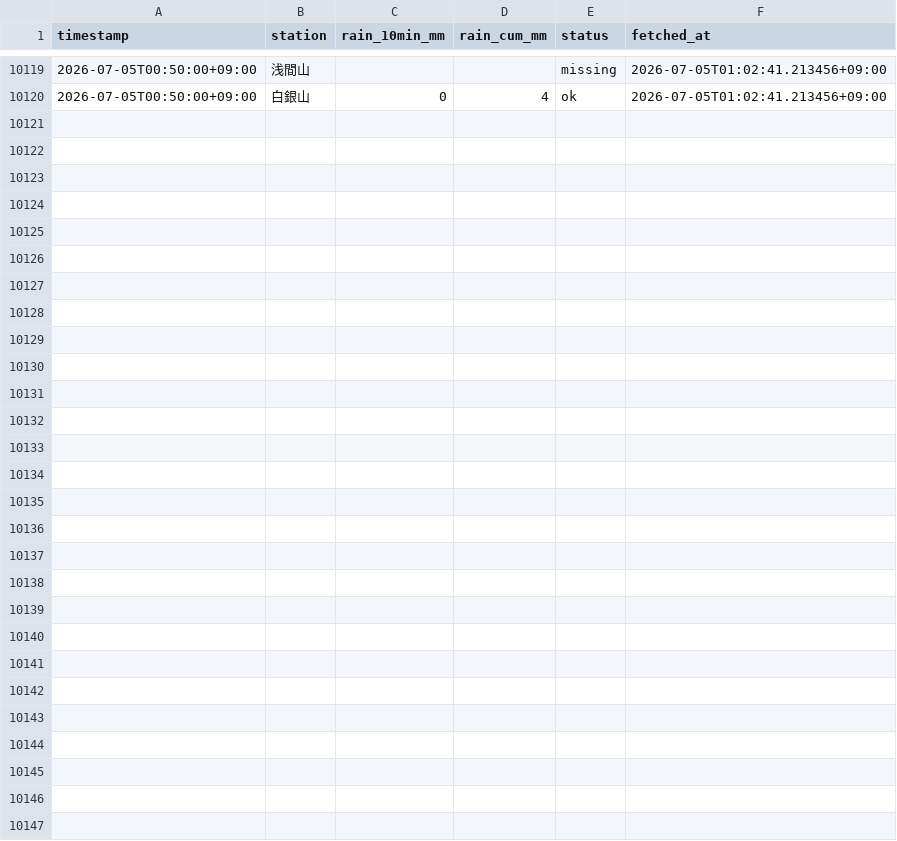
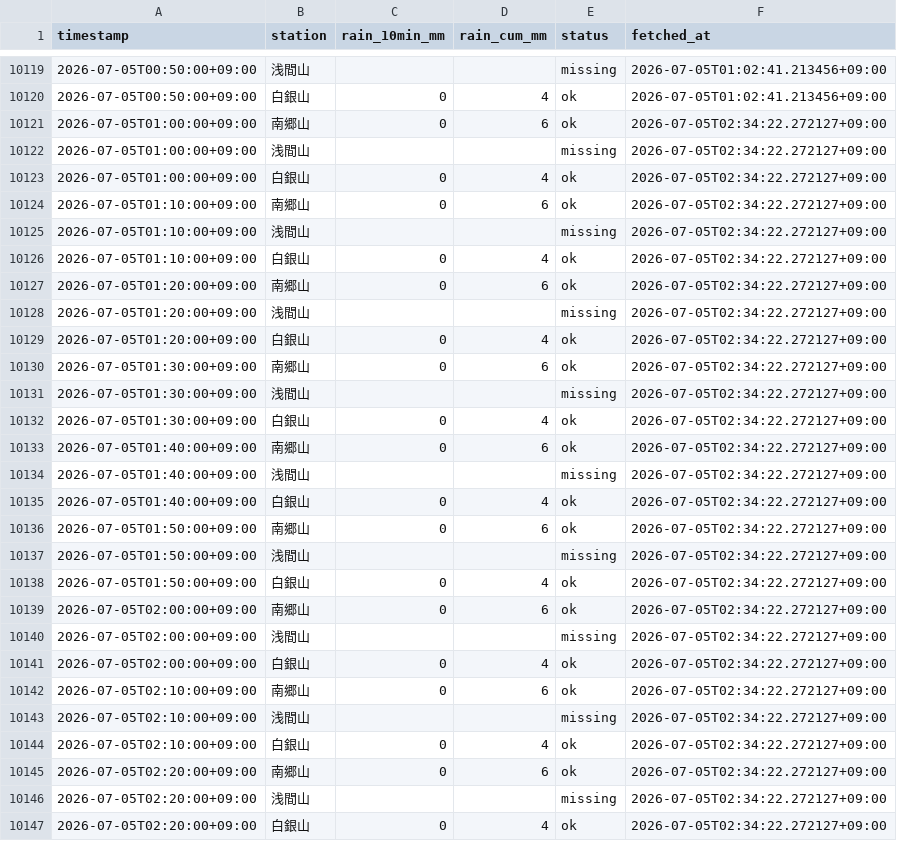
Before and after one commit to makuyama626/niizaki-water-log, a CSV file: data/rainfall.csv, drawn as a sheet; only a part is shown, gaps mark what is left out; the diff names each change by its address in the sheet, - before the commit and + after, or states it on an @@ line.

```diff
--- a/data/rainfall.csv
+++ b/data/rainfall.csv
+row 10121: 2026-07-05T01:00:00+09:00 | 南郷山 | 0 | 6 | ok | 2026-07-05T02:34:22.272127+09:00
+row 10122: 2026-07-05T01:00:00+09:00 | 浅間山 |  |  | missing | 2026-07-05T02:34:22.272127+09:00
+row 10123: 2026-07-05T01:00:00+09:00 | 白銀山 | 0 | 4 | ok | 2026-07-05T02:34:22.272127+09:00
+row 10124: 2026-07-05T01:10:00+09:00 | 南郷山 | 0 | 6 | ok | 2026-07-05T02:34:22.272127+09:00
+row 10125: 2026-07-05T01:10:00+09:00 | 浅間山 |  |  | missing | 2026-07-05T02:34:22.272127+09:00
+row 10126: 2026-07-05T01:10:00+09:00 | 白銀山 | 0 | 4 | ok | 2026-07-05T02:34:22.272127+09:00
+row 10127: 2026-07-05T01:20:00+09:00 | 南郷山 | 0 | 6 | ok | 2026-07-05T02:34:22.272127+09:00
+row 10128: 2026-07-05T01:20:00+09:00 | 浅間山 |  |  | missing | 2026-07-05T02:34:22.272127+09:00
+row 10129: 2026-07-05T01:20:00+09:00 | 白銀山 | 0 | 4 | ok | 2026-07-05T02:34:22.272127+09:00
+row 10130: 2026-07-05T01:30:00+09:00 | 南郷山 | 0 | 6 | ok | 2026-07-05T02:34:22.272127+09:00
+row 10131: 2026-07-05T01:30:00+09:00 | 浅間山 |  |  | missing | 2026-07-05T02:34:22.272127+09:00
+row 10132: 2026-07-05T01:30:00+09:00 | 白銀山 | 0 | 4 | ok | 2026-07-05T02:34:22.272127+09:00
+row 10133: 2026-07-05T01:40:00+09:00 | 南郷山 | 0 | 6 | ok | 2026-07-05T02:34:22.272127+09:00
+row 10134: 2026-07-05T01:40:00+09:00 | 浅間山 |  |  | missing | 2026-07-05T02:34:22.272127+09:00
+row 10135: 2026-07-05T01:40:00+09:00 | 白銀山 | 0 | 4 | ok | 2026-07-05T02:34:22.272127+09:00
+row 10136: 2026-07-05T01:50:00+09:00 | 南郷山 | 0 | 6 | ok | 2026-07-05T02:34:22.272127+09:00
+row 10137: 2026-07-05T01:50:00+09:00 | 浅間山 |  |  | missing | 2026-07-05T02:34:22.272127+09:00
+row 10138: 2026-07-05T01:50:00+09:00 | 白銀山 | 0 | 4 | ok | 2026-07-05T02:34:22.272127+09:00
+row 10139: 2026-07-05T02:00:00+09:00 | 南郷山 | 0 | 6 | ok | 2026-07-05T02:34:22.272127+09:00
+row 10140: 2026-07-05T02:00:00+09:00 | 浅間山 |  |  | missing | 2026-07-05T02:34:22.272127+09:00
+row 10141: 2026-07-05T02:00:00+09:00 | 白銀山 | 0 | 4 | ok | 2026-07-05T02:34:22.272127+09:00
+row 10142: 2026-07-05T02:10:00+09:00 | 南郷山 | 0 | 6 | ok | 2026-07-05T02:34:22.272127+09:00
+row 10143: 2026-07-05T02:10:00+09:00 | 浅間山 |  |  | missing | 2026-07-05T02:34:22.272127+09:00
+row 10144: 2026-07-05T02:10:00+09:00 | 白銀山 | 0 | 4 | ok | 2026-07-05T02:34:22.272127+09:00
+row 10145: 2026-07-05T02:20:00+09:00 | 南郷山 | 0 | 6 | ok | 2026-07-05T02:34:22.272127+09:00
+row 10146: 2026-07-05T02:20:00+09:00 | 浅間山 |  |  | missing | 2026-07-05T02:34:22.272127+09:00
+row 10147: 2026-07-05T02:20:00+09:00 | 白銀山 | 0 | 4 | ok | 2026-07-05T02:34:22.272127+09:00
```
Also changed, not shown: data/combined_10min.csv, data/niizaki_waterlevel.csv, 1 other file.
